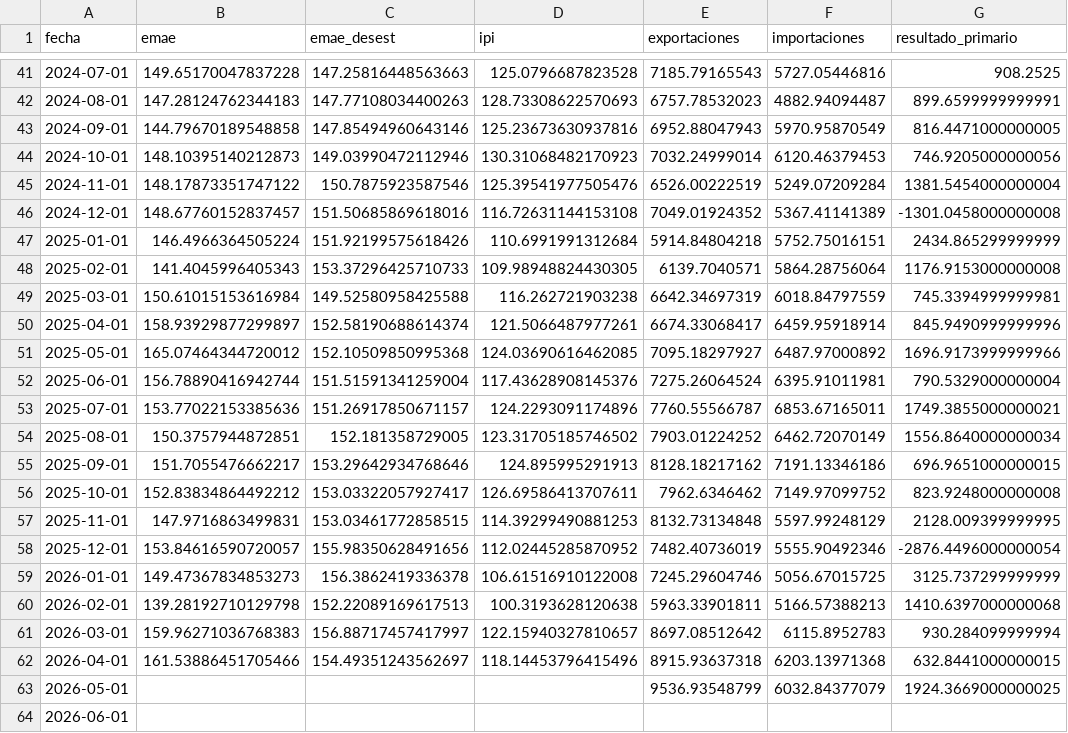
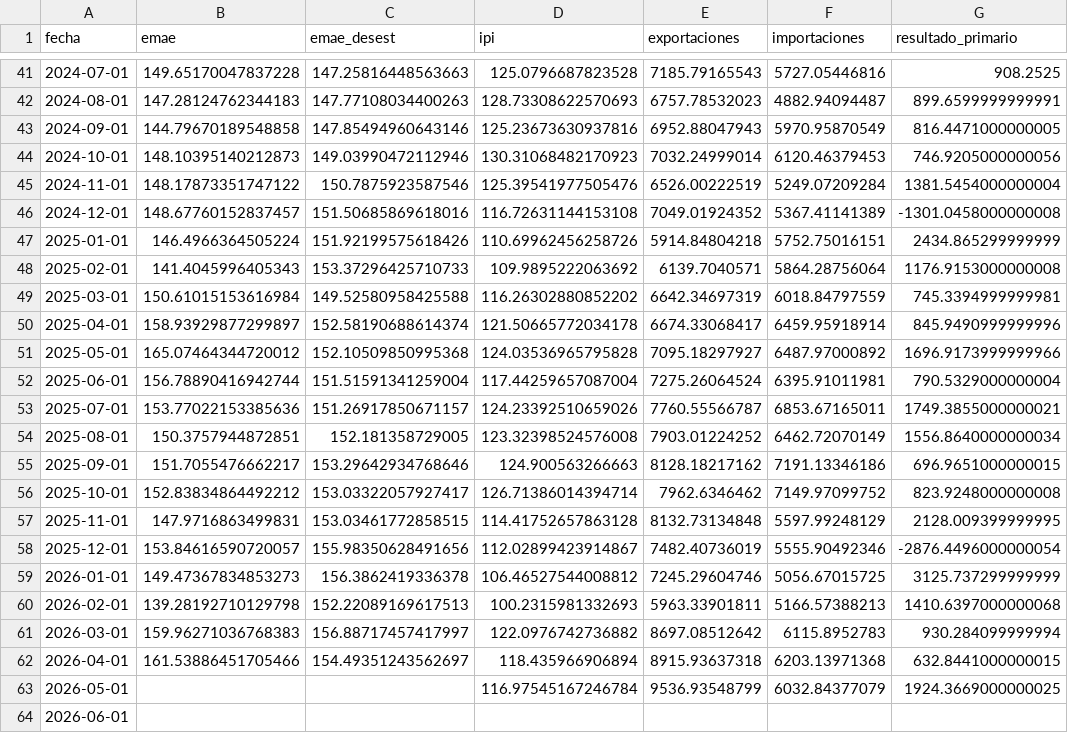
Before and after one commit to garciaborgheslautaro/acavalores-monitor-macro, a CSV file: data/actividad_data.csv, drawn as a sheet; only a part is shown, gaps mark what is left out; the diff names each change by its address in the sheet, - before the commit and + after, or states it on an @@ line.

```diff
--- a/data/actividad_data.csv
+++ b/data/actividad_data.csv
-D47 (ipi): 110.6991991312684
+D47 (ipi): 110.69962456258726
-D48 (ipi): 109.98948824430305
+D48 (ipi): 109.9895222063692
-D49 (ipi): 116.262721903238
+D49 (ipi): 116.26302880852202
-D50 (ipi): 121.5066487977261
+D50 (ipi): 121.50665772034178
-D51 (ipi): 124.03690616462085
+D51 (ipi): 124.03536965795828
-D52 (ipi): 117.43628908145376
+D52 (ipi): 117.44259657087004
-D53 (ipi): 124.2293091174896
+D53 (ipi): 124.23392510659026
-D54 (ipi): 123.31705185746502
+D54 (ipi): 123.32398524576008
-D55 (ipi): 124.895995291913
+D55 (ipi): 124.900563266663
-D56 (ipi): 126.69586413707611
+D56 (ipi): 126.71386014394714
-D57 (ipi): 114.39299490881253
+D57 (ipi): 114.41752657863128
-D58 (ipi): 112.02445285870952
+D58 (ipi): 112.02899423914867
-D59 (ipi): 106.61516910122008
+D59 (ipi): 106.46527544008812
-D60 (ipi): 100.3193628120638
+D60 (ipi): 100.2315981332693
-D61 (ipi): 122.15940327810657
+D61 (ipi): 122.0976742736882
-D62 (ipi): 118.14453796415496
+D62 (ipi): 118.435966906894
-D63 (ipi): (empty)
+D63 (ipi): 116.97545167246784
```
Also changed, not shown: data/bcra_data.csv, data/dolar_data.csv, 6 other files.
